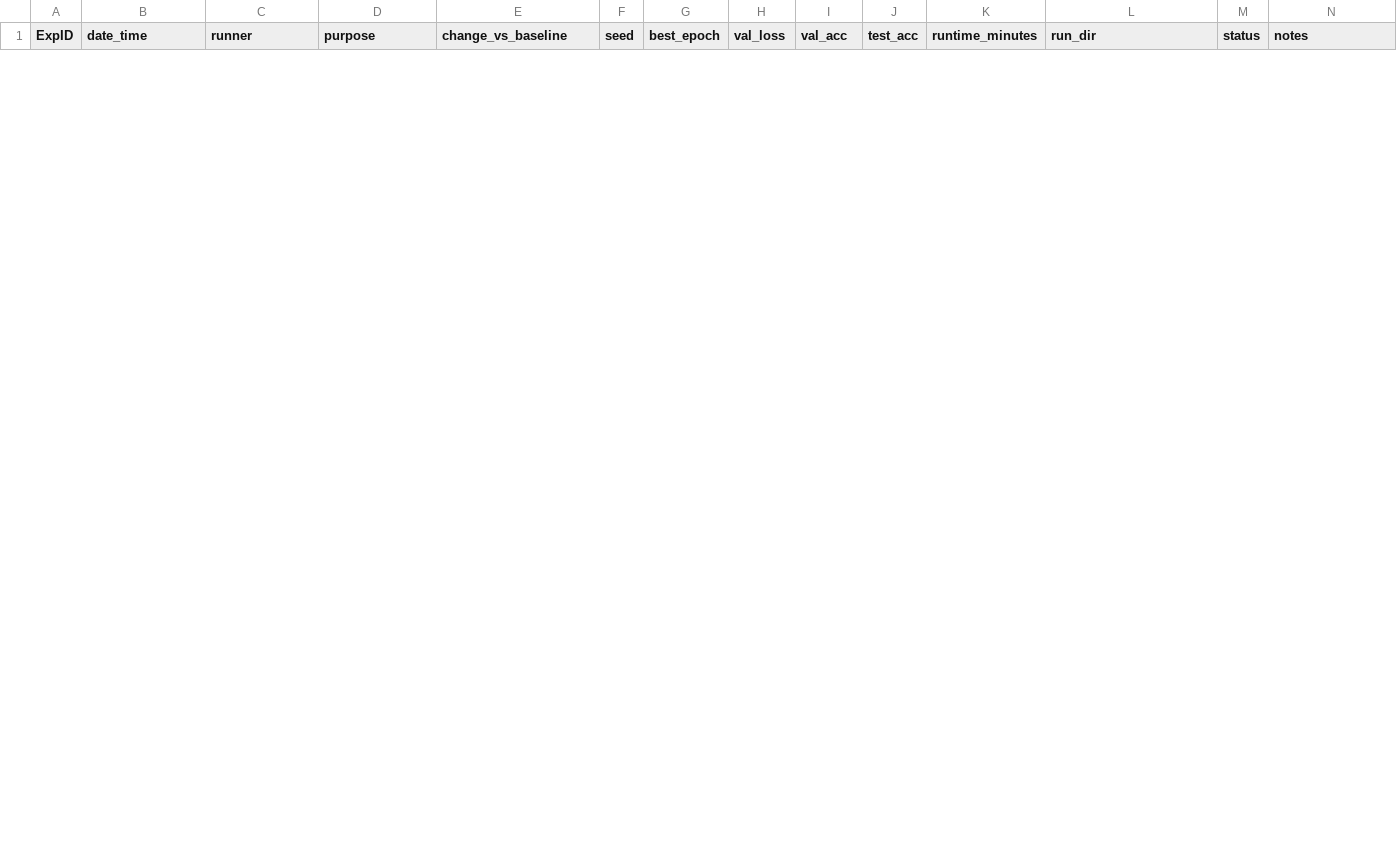
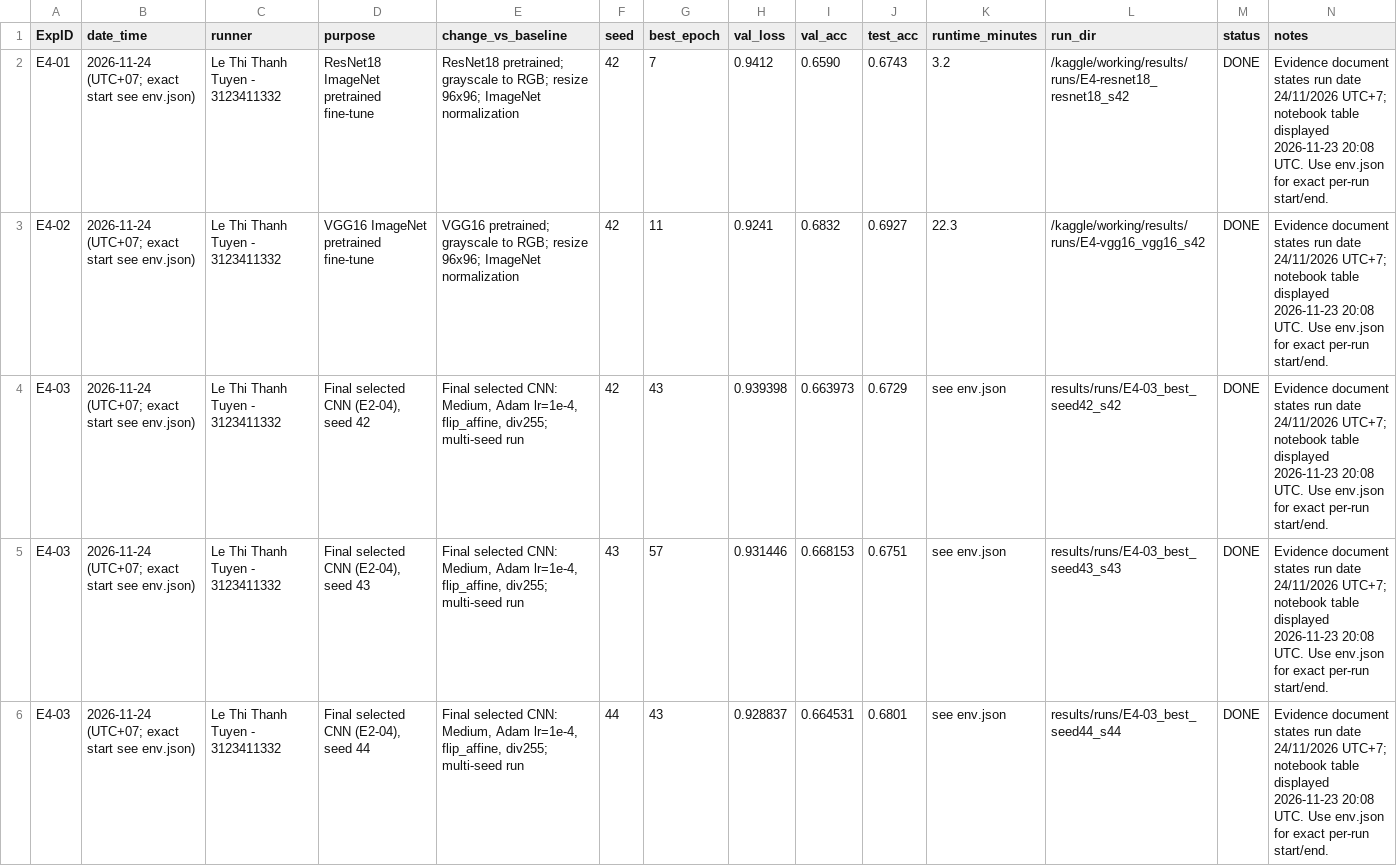
Before and after one commit to Truongbuiii/SGU26K2_HocSau_S5_DCT123C4_0709_Nhom, a CSV file: Tuan11/results/experiment_log_TV4.csv, drawn as a sheet; only a part is shown; the diff covers the shown part only; the diff names each change by its address in the sheet, - before the commit and + after, or states it on an @@ line.

Commit message:
Add TV4 Kaggle evidence and completed result summary

```diff
--- a/Tuan11/results/experiment_log_TV4.csv
+++ b/Tuan11/results/experiment_log_TV4.csv
+row 2: E4-01 | 2026-11-24 (UTC+07; exact start see env.json) | Le Thi Thanh Tuyen - 3123411332 | ResNet18 ImageNet pretrained fine-tune | ResNet18 pretrained; grayscale to RGB; resize 96x96; ImageNet normalization | 42 | 7 | 0.9412 | 0.6590 | 0.6743 | 3.2 | /kaggle/working/results/runs/E4-resnet18_resnet18_s42 | DONE | Evidence document states run date 24/11/2026 UTC+7; notebook table displayed 2026-11-23 20:08 UTC. Use env.json for exact per-run start/end.
+row 3: E4-02 | 2026-11-24 (UTC+07; exact start see env.json) | Le Thi Thanh Tuyen - 3123411332 | VGG16 ImageNet pretrained fine-tune | VGG16 pretrained; grayscale to RGB; resize 96x96; ImageNet normalization | 42 | 11 | 0.9241 | 0.6832 | 0.6927 | 22.3 | /kaggle/working/results/runs/E4-vgg16_vgg16_s42 | DONE | Evidence document states run date 24/11/2026 UTC+7; notebook table displayed 2026-11-23 20:08 UTC. Use env.json for exact per-run start/end.
+row 4: E4-03 | 2026-11-24 (UTC+07; exact start see env.json) | Le Thi Thanh Tuyen - 3123411332 | Final selected CNN (E2-04), seed 42 | Final selected CNN: Medium, Adam lr=1e-4, flip_affine, div255; multi-seed run | 42 | 43 | 0.939398 | 0.663973 | 0.6729 | see env.json | results/runs/E4-03_best_seed42_s42 | DONE | Evidence document states run date 24/11/2026 UTC+7; notebook table displayed 2026-11-23 20:08 UTC. Use env.json for exact per-run start/end.
+row 5: E4-03 | 2026-11-24 (UTC+07; exact start see env.json) | Le Thi Thanh Tuyen - 3123411332 | Final selected CNN (E2-04), seed 43 | Final selected CNN: Medium, Adam lr=1e-4, flip_affine, div255; multi-seed run | 43 | 57 | 0.931446 | 0.668153 | 0.6751 | see env.json | results/runs/E4-03_best_seed43_s43 | DONE | Evidence document states run date 24/11/2026 UTC+7; notebook table displayed 2026-11-23 20:08 UTC. Use env.json for exact per-run start/end.
+row 6: E4-03 | 2026-11-24 (UTC+07; exact start see env.json) | Le Thi Thanh Tuyen - 3123411332 | Final selected CNN (E2-04), seed 44 | Final selected CNN: Medium, Adam lr=1e-4, flip_affine, div255; multi-seed run | 44 | 43 | 0.928837 | 0.664531 | 0.6801 | see env.json | results/runs/E4-03_best_seed44_s44 | DONE | Evidence document states run date 24/11/2026 UTC+7; notebook table displayed 2026-11-23 20:08 UTC. Use env.json for exact per-run start/end.
```
Also changed, not shown: 5 removed rows elsewhere in this file, 26 other files.
